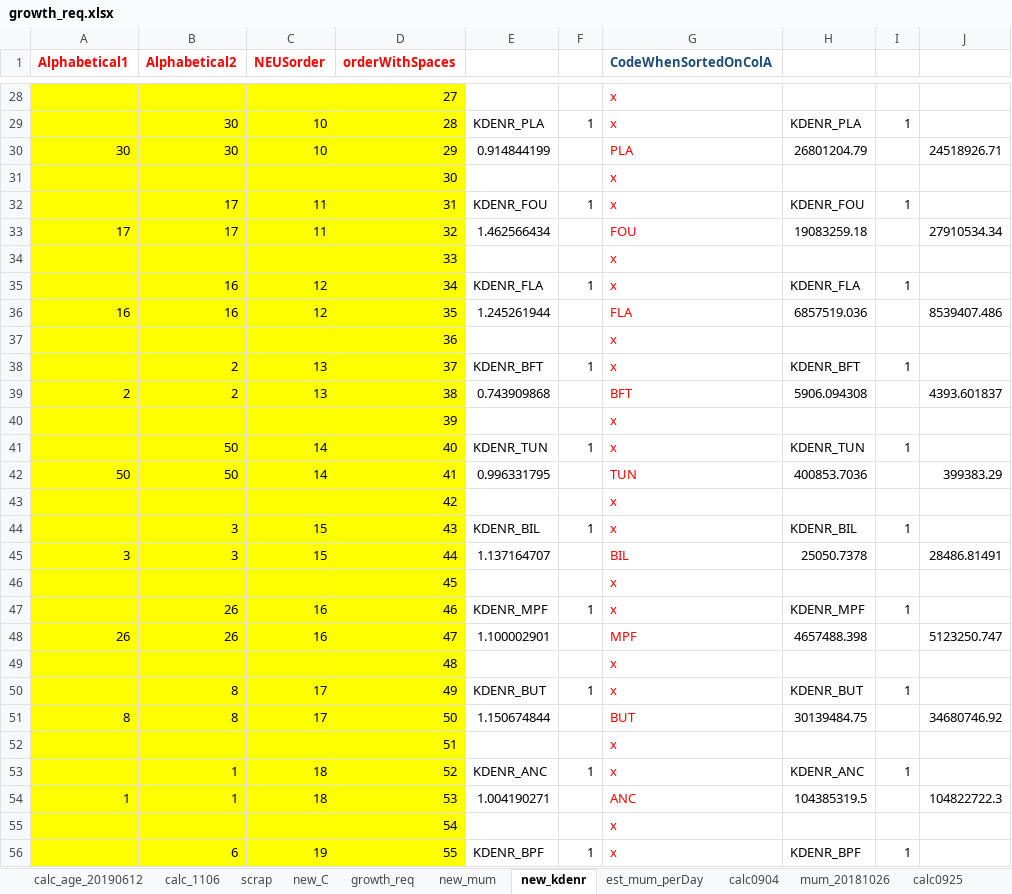
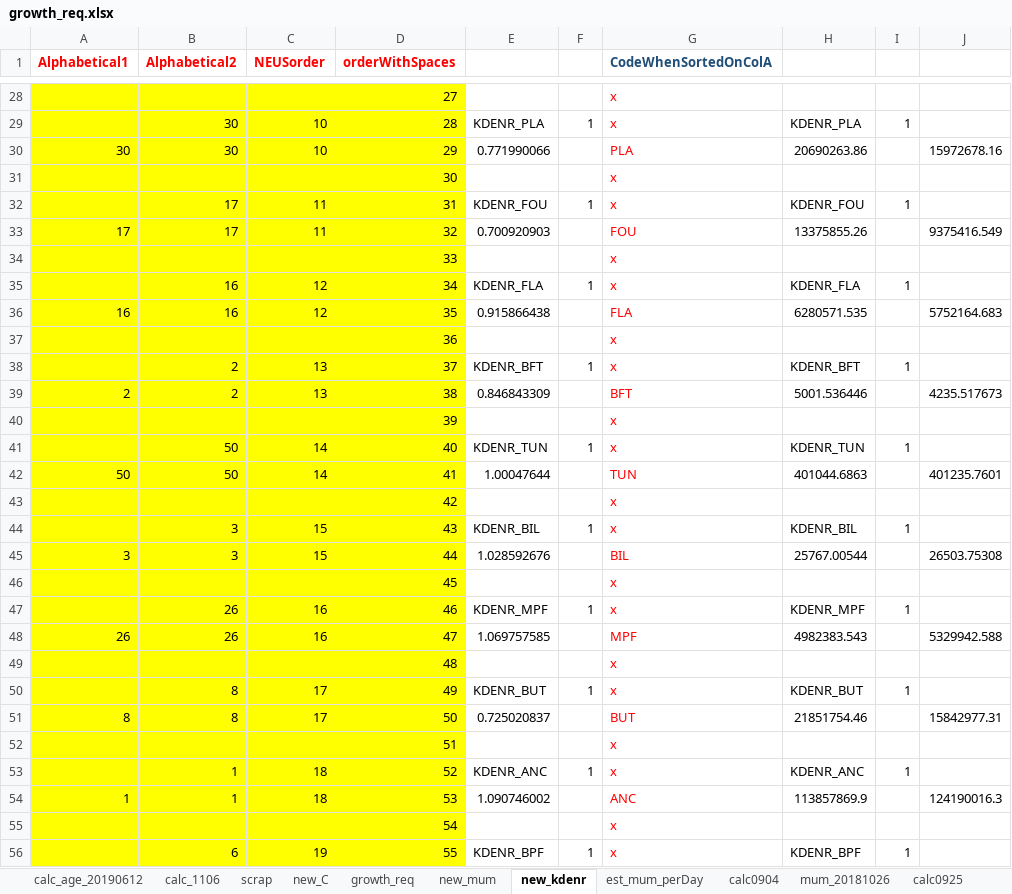
Before and after one commit to NEFSC/READ-EDAB-neusAtlantis, an Excel workbook: R/growth_req.xlsx, sheet new_kdenr, drawn as a sheet; only a part is shown, gaps mark what is left out; values as stored, in another font and other column widths than the file's, no borders; the diff covers the shown part only; the diff names each change by its address in the sheet, - before the commit and + after, or states it on an @@ line.

```diff
--- a/R/growth_req.xlsx (sheet new_kdenr)
+++ b/R/growth_req.xlsx (sheet new_kdenr)
-E30: 0.914844199
+E30: 0.771990066
-H30: 26801204.79
+H30: 20690263.86
-J30: 24518926.71
+J30: 15972678.16
-E33: 1.462566434
+E33: 0.700920903
-H33: 19083259.18
+H33: 13375855.26
-J33: 27910534.34
+J33: 9375416.549
-E36: 1.245261944
+E36: 0.915866438
-H36: 6857519.036
+H36: 6280571.535
-J36: 8539407.486
+J36: 5752164.683
-E39: 0.743909868
+E39: 0.846843309
-H39: 5906.094308
+H39: 5001.536446
-J39: 4393.601837
+J39: 4235.517673
-E42: 0.996331795
+E42: 1.00047644
-H42: 400853.7036
+H42: 401044.6863
-J42: 399383.29
+J42: 401235.7601
-E45: 1.137164707
+E45: 1.028592676
-H45: 25050.7378
+H45: 25767.00544
-J45: 28486.81491
+J45: 26503.75308
-E48: 1.100002901
+E48: 1.069757585
-H48: 4657488.398
+H48: 4982383.543
-J48: 5123250.747
+J48: 5329942.588
-E51: 1.150674844
+E51: 0.725020837
-H51: 30139484.75
+H51: 21851754.46
-J51: 34680746.92
+J51: 15842977.31
-E54: 1.004190271
+E54: 1.090746002
-H54: 104385319.5
+H54: 113857869.9
-J54: 104822722.3
+J54: 124190016.3
```
Also changed, not shown: 150 edited cells elsewhere in this sheet, 1 other file.
